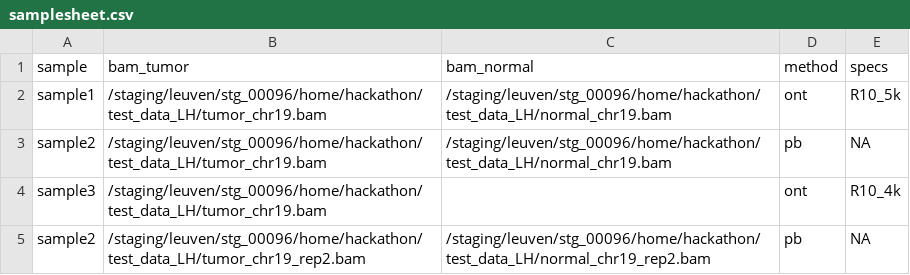
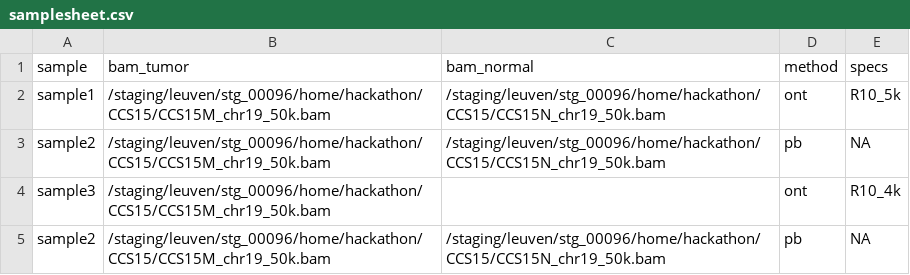
Before and after one commit to IntGenomicsLab/lrsomatic, a CSV file: assets/samplesheet.csv, drawn as a sheet.

Commit message:
updated test data

```diff
--- a/assets/samplesheet.csv
+++ b/assets/samplesheet.csv
@@ -1,5 +1,5 @@
 sample,bam_tumor,bam_normal,method,specs
-sample1,/staging/leuven/stg_00096/home/hackathon/test_data_LH/tumor_chr19.bam,/staging/leuven/stg_00096/home/hackathon/test_data_LH/normal_chr19.bam,ont,R10_5k
-sample2,/staging/leuven/stg_00096/home/hackathon/test_data_LH/tumor_chr19.bam,/staging/leuven/stg_00096/home/hackathon/test_data_LH/normal_chr19.bam,pb,NA
-sample3,/staging/leuven/stg_00096/home/hackathon/test_data_LH/tumor_chr19.bam,,ont,R10_4k
-sample2,/staging/leuven/stg_00096/home/hackathon/test_data_LH/tumor_chr19_rep2.bam,/staging/leuven/stg_00096/home/hackathon/test_data_LH/normal_chr19_rep2.bam,pb,NA
+sample1,/staging/leuven/stg_00096/home/hackathon/CCS15/CCS15M_chr19_50k.bam,/staging/leuven/stg_00096/home/hackathon/CCS15/CCS15N_chr19_50k.bam,ont,R10_5k
+sample2,/staging/leuven/stg_00096/home/hackathon/CCS15/CCS15M_chr19_50k.bam,/staging/leuven/stg_00096/home/hackathon/CCS15/CCS15N_chr19_50k.bam,pb,NA
+sample3,/staging/leuven/stg_00096/home/hackathon/CCS15/CCS15M_chr19_50k.bam,,ont,R10_4k
+sample2,/staging/leuven/stg_00096/home/hackathon/CCS15/CCS15M_chr19_50k.bam,/staging/leuven/stg_00096/home/hackathon/CCS15/CCS15N_chr19_50k.bam,pb,NA
```
